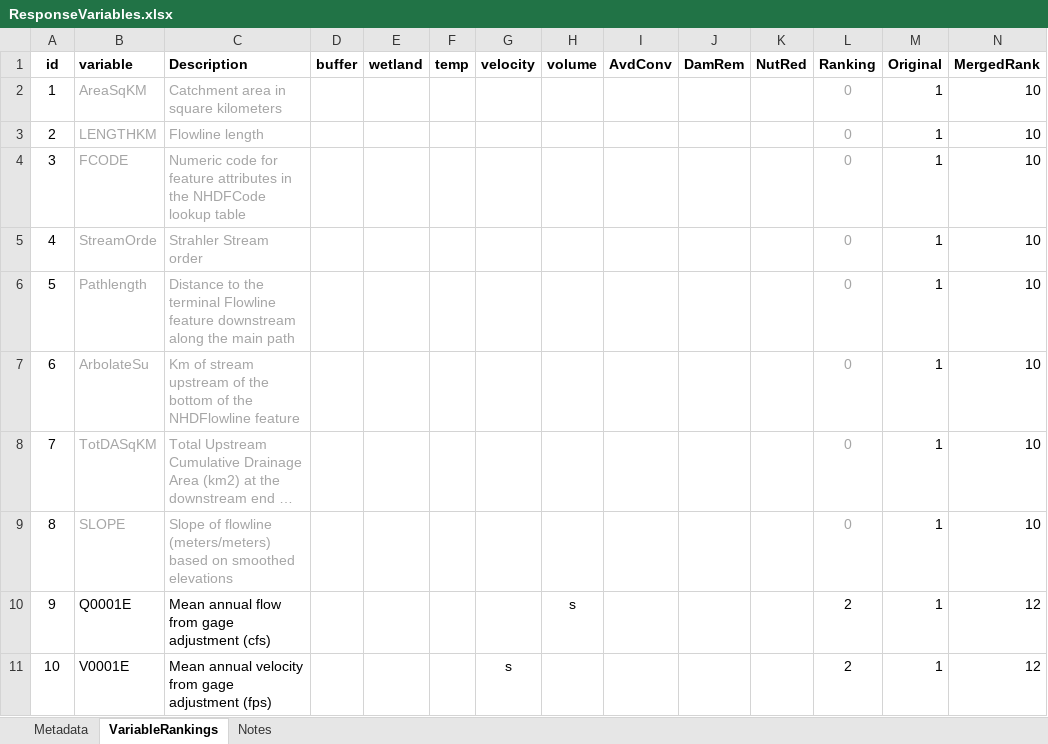
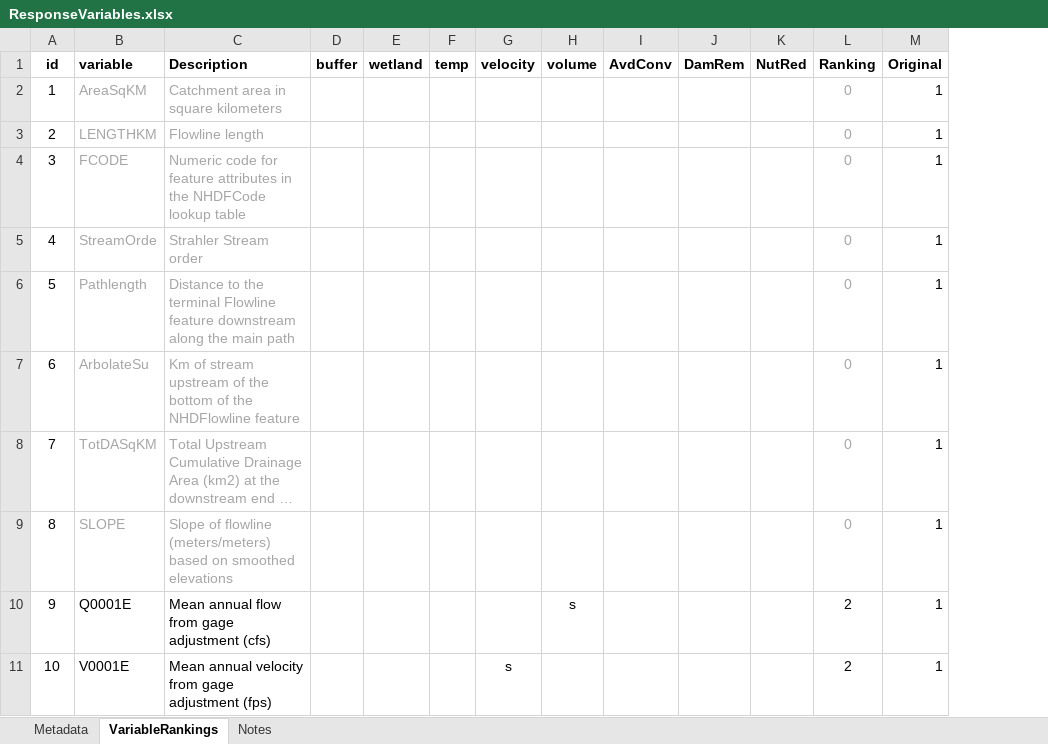
Before and after one commit to Duke-NSOE/NC_DMS, an Excel workbook: Data/ResponseVariables.xlsx, sheet VariableRankings, drawn as a sheet; only a part is shown; long unchanged cells end in …; values as stored, in another font and other column widths than the file's, no borders; the diff names each change by its address in the sheet, - before the commit and + after, or states it on an @@ line.

Commit message:
Removed extra columns

```diff
--- a/Data/ResponseVariables.xlsx (sheet VariableRankings)
+++ b/Data/ResponseVariables.xlsx (sheet VariableRankings)
-column N (MergedRank), rows 2-11: 10 | 10 | 10 | 10 | 10 | 10 | 10 | 10 | 12 | 12
```
Also changed, not shown: 1 other file.
